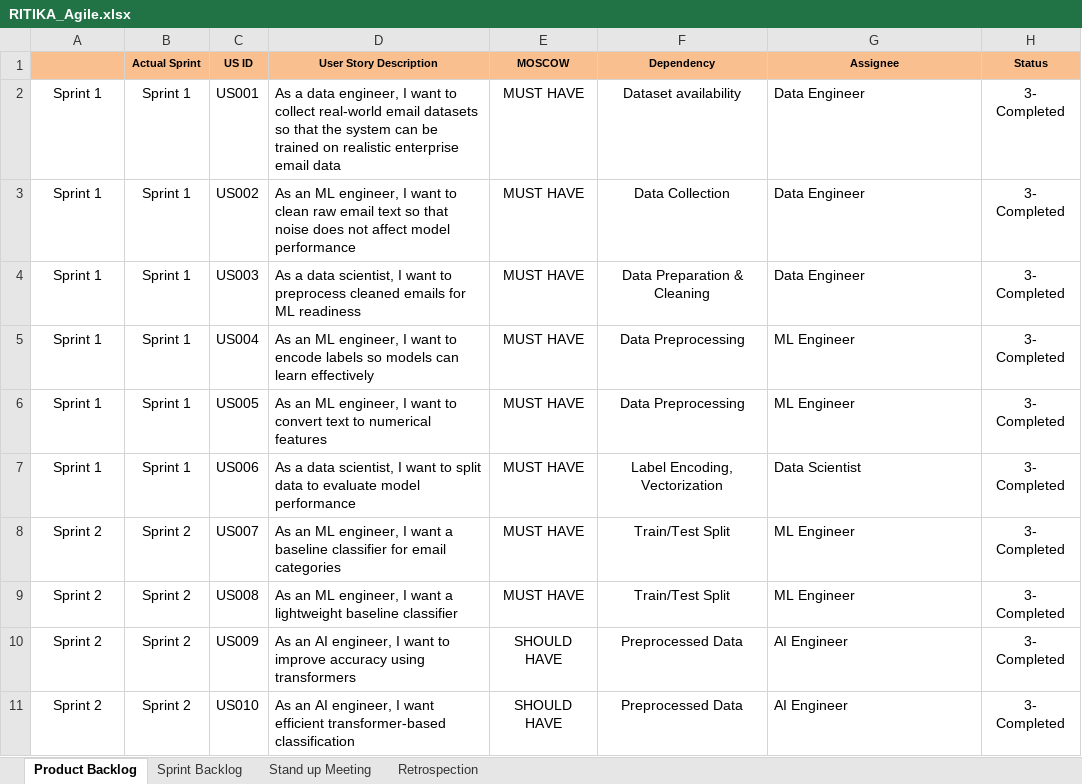
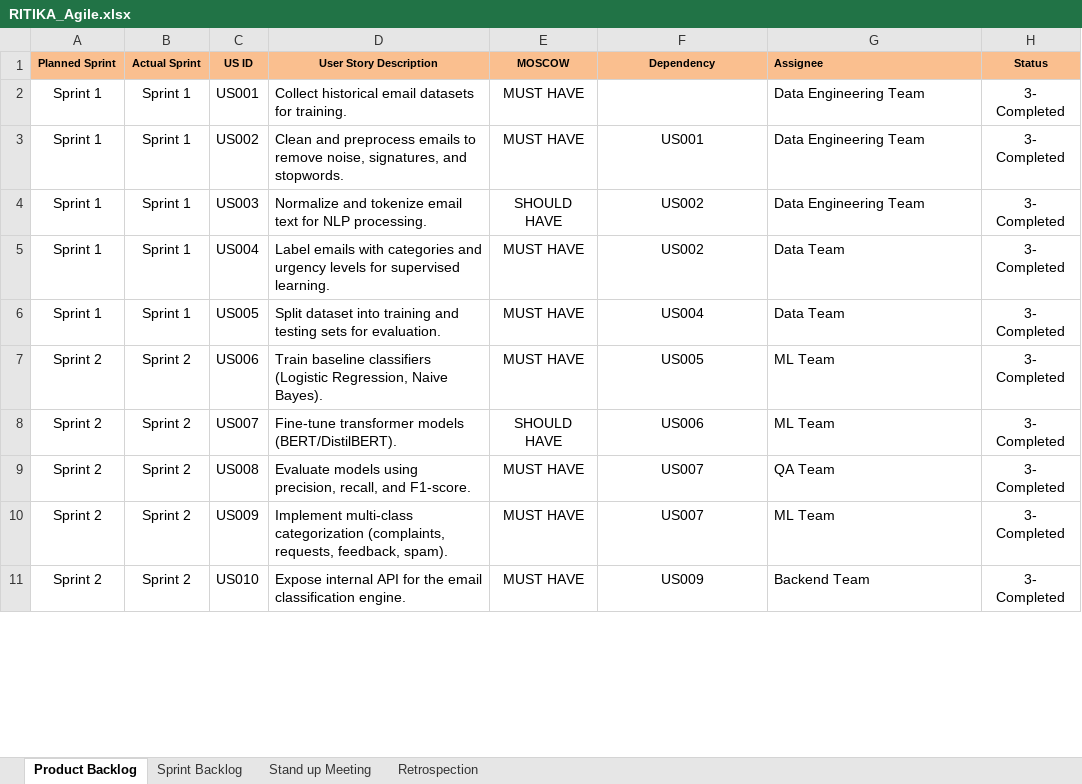
Before and after one commit to ritika182/AISmartEmail, an Excel workbook: documentation/RITIKA_Agile.xlsx, sheet Product Backlog, drawn as a sheet; only a part is shown; values as stored, in another font and other column widths than the file's, no borders; charts and pictures not drawn; the diff covers the shown part only; the diff names each change by its address in the sheet, - before the commit and + after, or states it on an @@ line.

```diff
--- a/documentation/RITIKA_Agile.xlsx (sheet Product Backlog)
+++ b/documentation/RITIKA_Agile.xlsx (sheet Product Backlog)
-A1: (empty)
+A1: Planned Sprint
-G1 alignment: center
+G1 alignment: left
-D2 (User Story Description): As a data engineer, I want to collect real-world email datasets so that the system can be trained on realistic enterprise email data
+D2 (User Story Description): Collect historical email datasets for training.
-F2 (Dependency): Dataset availability
+F2 (Dependency): (empty)
-G2:G4 (Assignee): Data Engineer
+G2:G4 (Assignee): Data Engineering Team
-D3 (User Story Description): As an ML engineer, I want to clean raw email text so that noise does not affect model performance
+D3 (User Story Description): Clean and preprocess emails to remove noise, signatures, and stopwords.
-F3 (Dependency): Data Collection
+F3 (Dependency): US001
-D4 (User Story Description): As a data scientist, I want to preprocess cleaned emails for ML readiness
+D4 (User Story Description): Normalize and tokenize email text for NLP processing.
-E4 (MOSCOW): MUST HAVE
+E4 (MOSCOW): SHOULD HAVE
-F4 (Dependency): Data Preparation & Cleaning
+F4 (Dependency): US002
-D5 (User Story Description): As an ML engineer, I want to encode labels so models can learn effectively
+D5 (User Story Description): Label emails with categories and urgency levels for supervised learning.
-F5 (Dependency): Data Preprocessing
+F5 (Dependency): US002
-G5:G6 (Assignee): ML Engineer
+G5:G6 (Assignee): Data Team
-D6 (User Story Description): As an ML engineer, I want to convert text to numerical features
+D6 (User Story Description): Split dataset into training and testing sets for evaluation.
-F6 (Dependency): Data Preprocessing
+F6 (Dependency): US004
-A7 (Planned Sprint): Sprint 1
+A7 (Planned Sprint): Sprint 2
-B7 (Actual Sprint): Sprint 1
+B7 (Actual Sprint): Sprint 2
-D7 (User Story Description): As a data scientist, I want to split data to evaluate model performance
+D7 (User Story Description): Train baseline classifiers (Logistic Regression, Naive Bayes).
-F7 (Dependency): Label Encoding, Vectorization
+F7 (Dependency): US005
-G7 (Assignee): Data Scientist
+G7 (Assignee): ML Team
-D8 (User Story Description): As an ML engineer, I want a baseline classifier for email categories
+D8 (User Story Description): Fine-tune transformer models (BERT/DistilBERT).
-E8 (MOSCOW): MUST HAVE
+E8 (MOSCOW): SHOULD HAVE
-F8 (Dependency): Train/Test Split
+F8 (Dependency): US006
-G8 (Assignee): ML Engineer
+G8 (Assignee): ML Team
-D9 (User Story Description): As an ML engineer, I want a lightweight baseline classifier
+D9 (User Story Description): Evaluate models using precision, recall, and F1-score.
-F9 (Dependency): Train/Test Split
+F9 (Dependency): US007
-G9 (Assignee): ML Engineer
+G9 (Assignee): QA Team
-D10 (User Story Description): As an AI engineer, I want to improve accuracy using transformers
+D10 (User Story Description): Implement multi-class categorization (complaints, requests, feedback, spam).
-E10:E11 (MOSCOW): SHOULD HAVE
+E10:E11 (MOSCOW): MUST HAVE
-F10 (Dependency): Preprocessed Data
+F10 (Dependency): US007
-G10 (Assignee): AI Engineer
+G10 (Assignee): ML Team
-D11 (User Story Description): As an AI engineer, I want efficient transformer-based classification
+D11 (User Story Description): Expose internal API for the email classification engine.
-F11 (Dependency): Preprocessed Data
+F11 (Dependency): US009
-G11 (Assignee): AI Engineer
+G11 (Assignee): Backend Team
```
Also changed, not shown: 3 added rows, 22 edited cells and cell formats elsewhere in this sheet, sheet Sprint Backlog, sheet Stand up Meeting, sheet Retrospection, charts or pictures.
